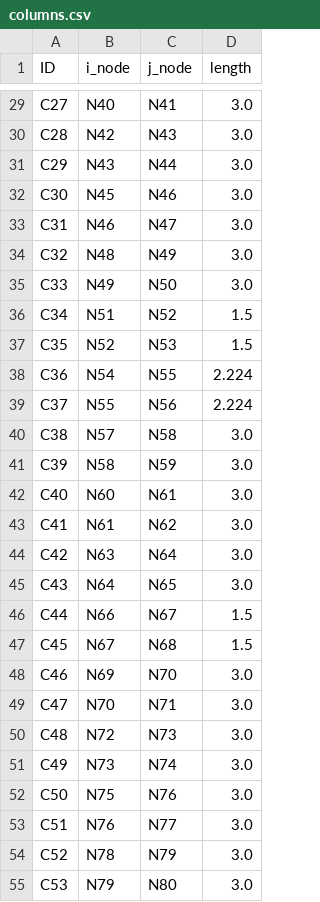
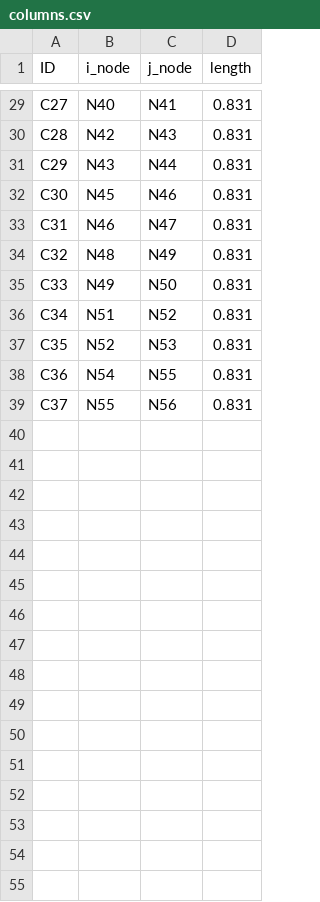
Before and after one commit to Nihalmannath/Grounded-one_click_structural_solution, a CSV file: eleftheriaexperiment/structural_data/columns.csv, drawn as a sheet; only a part is shown, gaps mark what is left out; the diff covers the shown part only; the diff names each change by its address in the sheet, - before the commit and + after, or states it on an @@ line.

```diff
--- a/eleftheriaexperiment/structural_data/columns.csv
+++ b/eleftheriaexperiment/structural_data/columns.csv
-D29:D35 (length): 3.0
+D29:D35 (length): 0.831
-D36:D37 (length): 1.5
+D36:D37 (length): 0.831
-D38:D39 (length): 2.224
+D38:D39 (length): 0.831
-row 40: C38 | N57 | N58 | 3.0
-row 41: C39 | N58 | N59 | 3.0
-row 42: C40 | N60 | N61 | 3.0
-row 43: C41 | N61 | N62 | 3.0
-row 44: C42 | N63 | N64 | 3.0
-row 45: C43 | N64 | N65 | 3.0
-row 46: C44 | N66 | N67 | 1.5
-row 47: C45 | N67 | N68 | 1.5
-row 48: C46 | N69 | N70 | 3.0
-row 49: C47 | N70 | N71 | 3.0
-row 50: C48 | N72 | N73 | 3.0
-row 51: C49 | N73 | N74 | 3.0
-row 52: C50 | N75 | N76 | 3.0
-row 53: C51 | N76 | N77 | 3.0
-row 54: C52 | N78 | N79 | 3.0
-row 55: C53 | N79 | N80 | 3.0
```
Also changed, not shown: 4 removed rows and 27 edited cells elsewhere in this file, eleftheriaexperiment/structural_data/beams.csv, eleftheriaexperiment/structural_data/nodes.csv, 4 other files.
